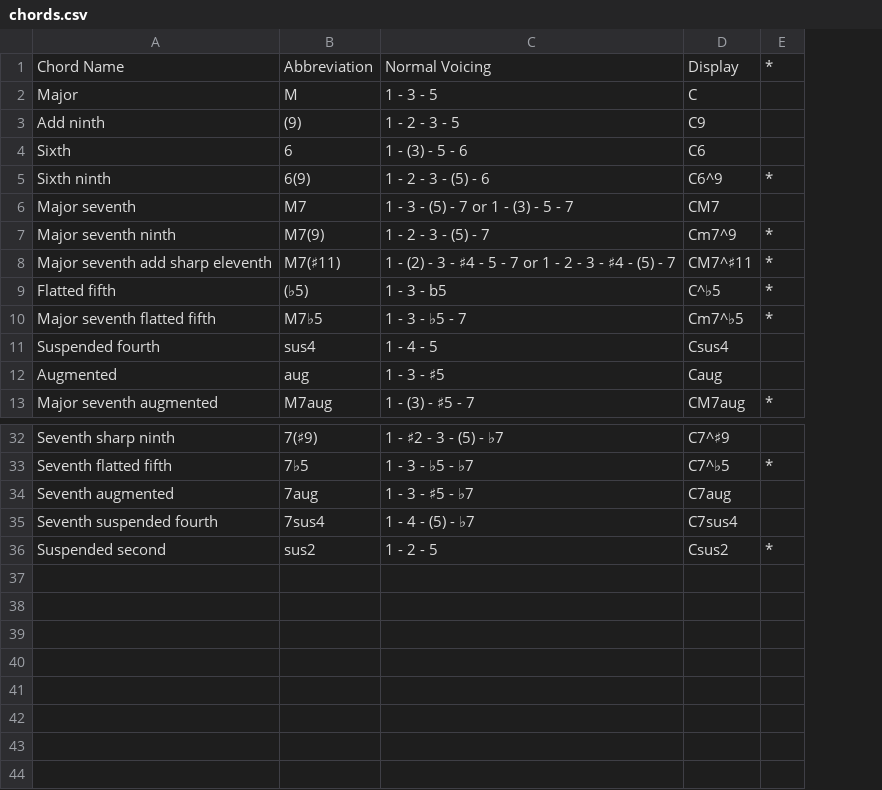
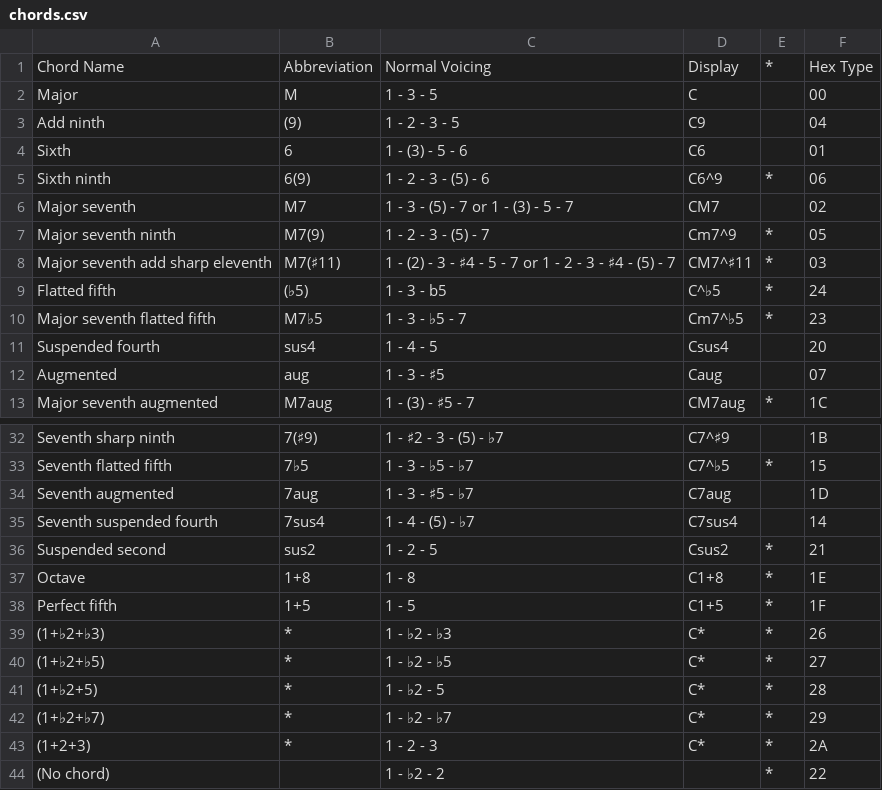
Before and after one commit to hschh86/dgx505-dump-tools, a CSV file: documents/chords.csv, drawn as a sheet; only a part is shown, gaps mark what is left out; the diff names each change by its address in the sheet, - before the commit and + after, or states it on an @@ line.

```diff
--- a/documents/chords.csv
+++ b/documents/chords.csv
+column F, rows 1-13: Hex Type | 00 | 04 | 01 | 06 | 02 | 05 | 03 | 24 | 23 | 20 | 07 | 1C; rows 32-36: 1B | 15 | 1D | 14 | 21
+row 37: Octave | 1+8 | 1 - 8 | C1+8 | * | 1E
+row 38: Perfect fifth | 1+5 | 1 - 5 | C1+5 | * | 1F
+row 39: (1+♭2+♭3) | * | 1 - ♭2 - ♭3 | C* | * | 26
+row 40: (1+♭2+♭5) | * | 1 - ♭2 - ♭5 | C* | * | 27
+row 41: (1+♭2+5) | * | 1 - ♭2 - 5 | C* | * | 28
+row 42: (1+♭2+♭7) | * | 1 - ♭2 - ♭7 | C* | * | 29
+row 43: (1+2+3) | * | 1 - 2 - 3 | C* | * | 2A
+row 44: (No chord) |  | 1 - ♭2 - 2 |  | * | 22
```
Also changed, not shown: 3 other files.
